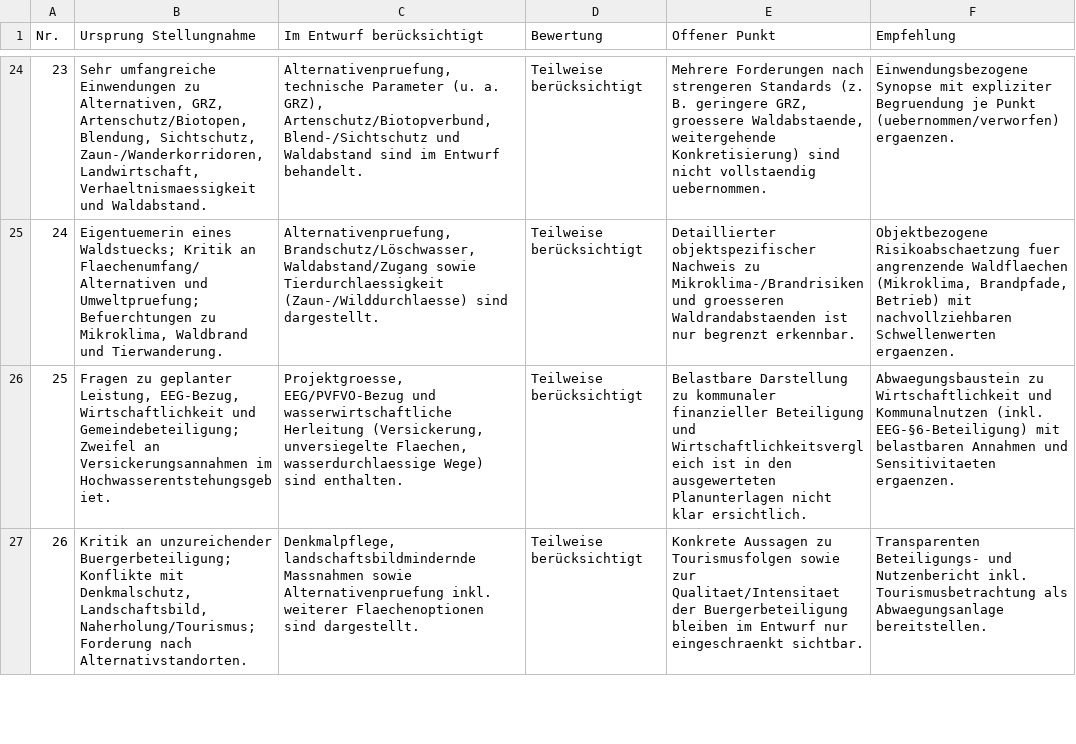
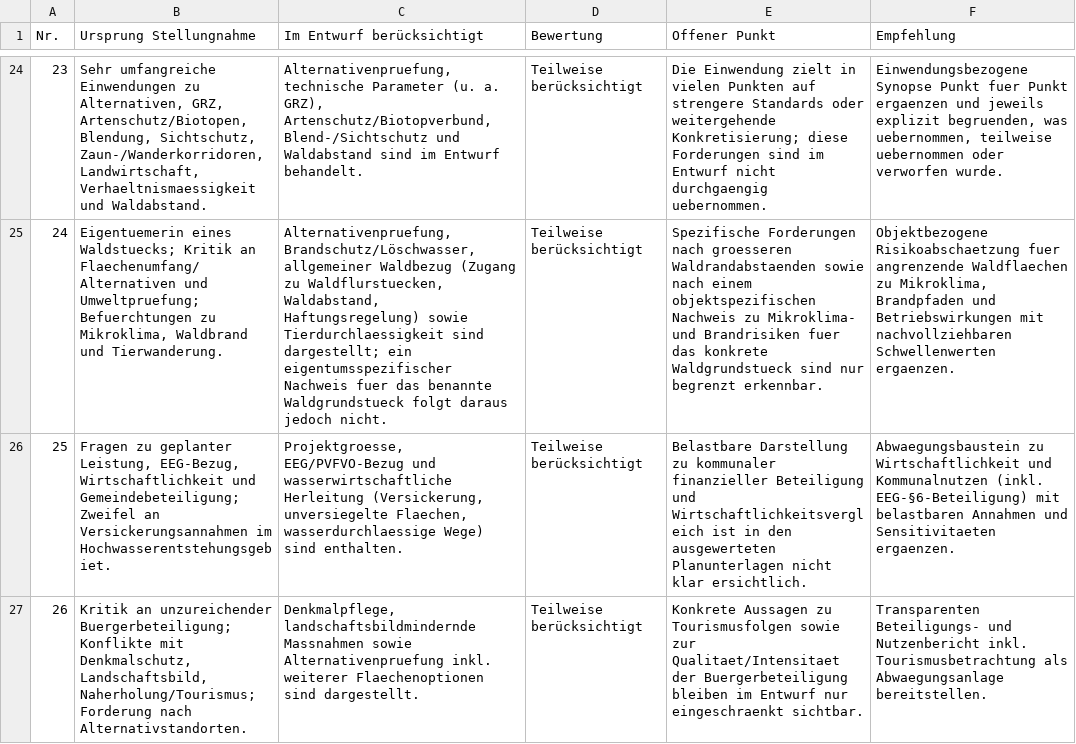
Before and after one commit to rpahli/planunterlagen, a CSV file: solarpark_arbeitsstand/analyse_stellungnahmen_solarpark/tabellen/gesamtuebersicht.csv, drawn as a sheet; only a part is shown, gaps mark what is left out; the diff covers the shown part only; the diff names each change by its address in the sheet, - before the commit and + after, or states it on an @@ line.

```diff
--- a/solarpark_arbeitsstand/analyse_stellungnahmen_solarpark/tabellen/gesamtuebersicht.csv
+++ b/solarpark_arbeitsstand/analyse_stellungnahmen_solarpark/tabellen/gesamtuebersicht.csv
-E24 (Offener Punkt): Mehrere Forderungen nach strengeren Standards (z. B. geringere GRZ, groessere Waldabstaende, weitergehende Konkretisierung) sind nicht vollstaendig uebernommen.
+E24 (Offener Punkt): Die Einwendung zielt in vielen Punkten auf strengere Standards oder weitergehende Konkretisierung; diese Forderungen sind im Entwurf nicht durchgaengig uebernommen.
-F24 (Empfehlung): Einwendungsbezogene Synopse mit expliziter Begruendung je Punkt (uebernommen/verworfen) ergaenzen.
+F24 (Empfehlung): Einwendungsbezogene Synopse Punkt fuer Punkt ergaenzen und jeweils explizit begruenden, was uebernommen, teilweise uebernommen oder verworfen wurde.
-C25 (Im Entwurf berücksichtigt): Alternativenpruefung, Brandschutz/Löschwasser, Waldabstand/Zugang sowie Tierdurchlaessigkeit (Zaun-/Wilddurchlaesse) sind dargestellt.
+C25 (Im Entwurf berücksichtigt): Alternativenpruefung, Brandschutz/Löschwasser, allgemeiner Waldbezug (Zugang zu Waldflurstuecken, Waldabstand, Haftungsregelung) sowie Tierdurchlaessigkeit sind dargestellt; ein eigentumsspezifischer Nachweis fuer das benannte Waldgrundstueck folgt daraus jedoch nicht.
-E25 (Offener Punkt): Detaillierter objektspezifischer Nachweis zu Mikroklima-/Brandrisiken und groesseren Waldrandabstaenden ist nur begrenzt…
+E25 (Offener Punkt): Spezifische Forderungen nach groesseren Waldrandabstaenden sowie nach einem objektspezifischen Nachweis zu Mikroklima- und Brandrisiken fuer das konkrete Waldgrundstueck sind nur begrenzt…
-F25 (Empfehlung): …angrenzende Waldflaechen (Mikroklima, Brandpfade, Betrieb) mit nachvollziehbaren…
+F25 (Empfehlung): …angrenzende Waldflaechen zu Mikroklima, Brandpfaden und Betriebswirkungen mit nachvollziehbaren…
```
Also changed, not shown: 31 edited cells elsewhere in this file, 28 other files.
